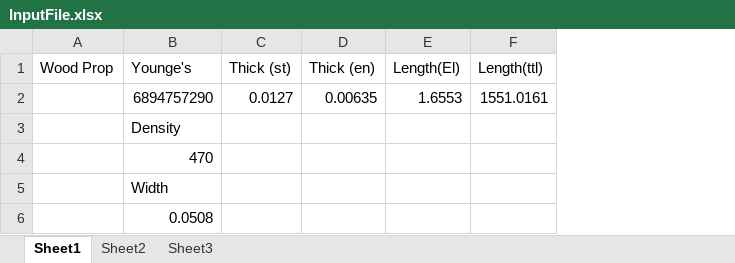
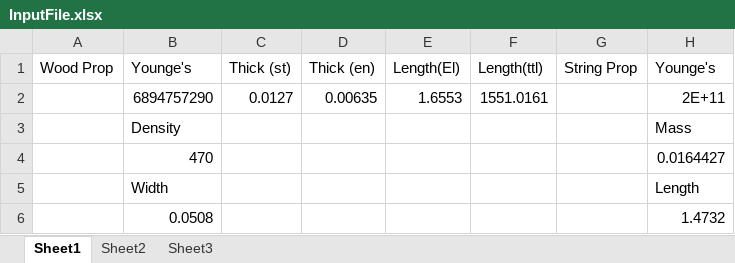
Before and after one commit to j326kim/CheeseCrackers, an Excel workbook: InputFile.xlsx, sheet Sheet1, drawn as a sheet; values as stored, in another font and other column widths than the file's, no borders; the diff names each change by its address in the sheet, - before the commit and + after, or states it on an @@ line.

```diff
--- a/InputFile.xlsx (sheet Sheet1)
+++ b/InputFile.xlsx (sheet Sheet1)
+column G (String Prop), empty
+column H (Younge's), rows 2-6: 2E+11 | Mass | 0.0164427 | Length | 1.4732
```
Also changed, not shown: 3 other files.
